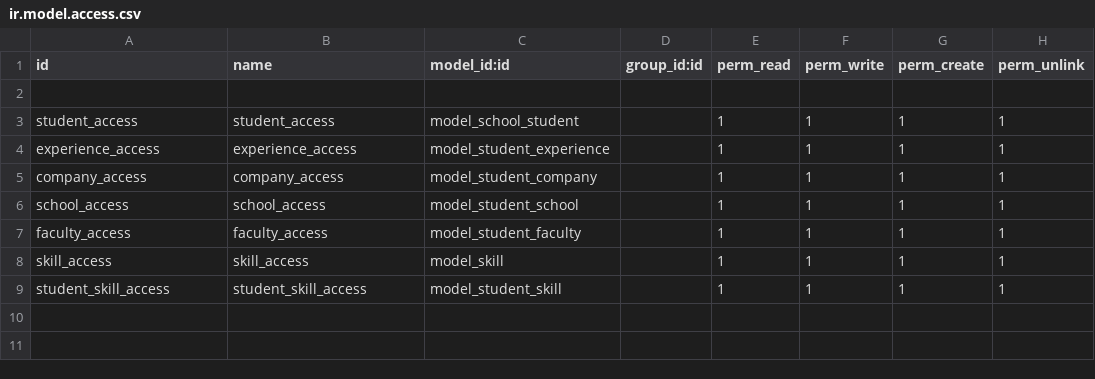
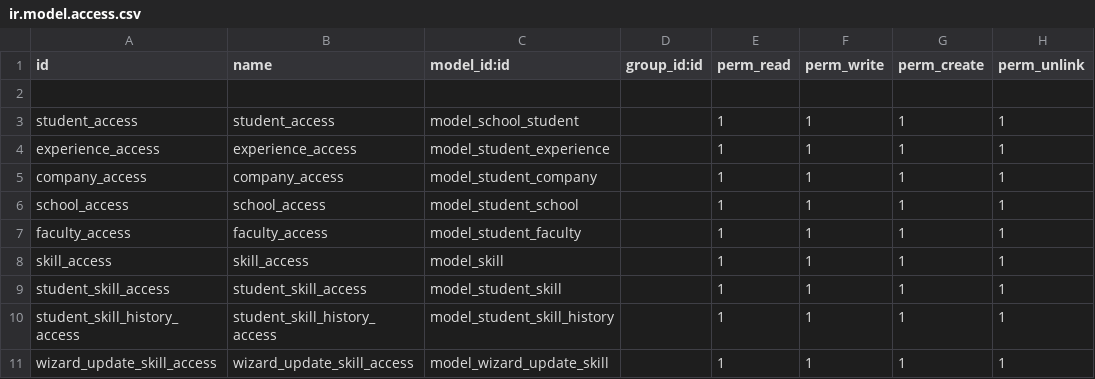
Before and after one commit to BriceCG/custom_school, a CSV file: security/ir.model.access.csv, drawn as a sheet.

Commit message:
[ADD] kanban views && [ADD] student skill history

```diff
--- a/security/ir.model.access.csv
+++ b/security/ir.model.access.csv
@@ -9 +9,3 @@ skill_access,skill_access,model_skill,,1,1,1,1
 student_skill_access,student_skill_access,model_student_skill,,1,1,1,1
+student_skill_history_access,student_skill_history_access,model_student_skill_history,,1,1,1,1
+wizard_update_skill_access,wizard_update_skill_access,model_wizard_update_skill,,1,1,1,1
```
Also changed, not shown: 9 other files.
